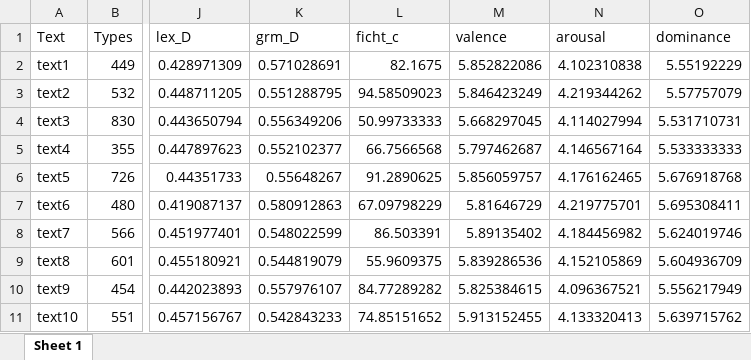
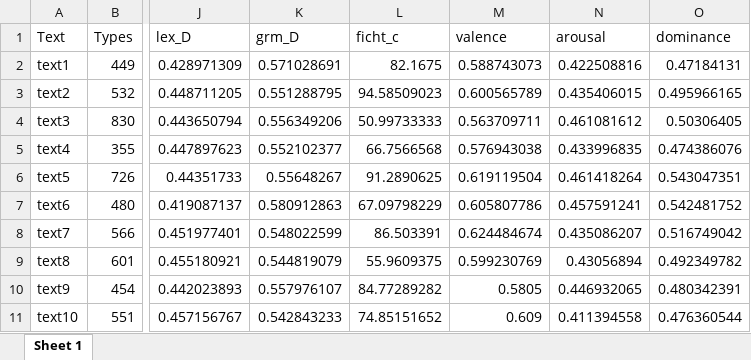
Before and after one commit to Eszettfors/grimm-andersen, an Excel workbook: output/grimm_measures.xlsx, sheet Sheet 1, drawn as a sheet; only a part is shown, gaps mark what is left out; values as stored, in another font and other column widths than the file's, no borders; the diff covers the shown part only; the diff names each change by its address in the sheet, - before the commit and + after, or states it on an @@ line.

```diff
--- a/output/grimm_measures.xlsx (sheet Sheet 1)
+++ b/output/grimm_measures.xlsx (sheet Sheet 1)
-M2 (valence): 5.852822086
+M2 (valence): 0.588743073
-N2 (arousal): 4.102310838
+N2 (arousal): 0.422508816
-O2 (dominance): 5.55192229
+O2 (dominance): 0.47184131
-M3 (valence): 5.846423249
+M3 (valence): 0.600565789
-N3 (arousal): 4.219344262
+N3 (arousal): 0.435406015
-O3 (dominance): 5.57757079
+O3 (dominance): 0.495966165
-M4 (valence): 5.668297045
+M4 (valence): 0.563709711
-N4 (arousal): 4.114027994
+N4 (arousal): 0.461081612
-O4 (dominance): 5.531710731
+O4 (dominance): 0.50306405
-M5 (valence): 5.797462687
+M5 (valence): 0.576943038
-N5 (arousal): 4.146567164
+N5 (arousal): 0.433996835
-O5 (dominance): 5.533333333
+O5 (dominance): 0.474386076
-M6 (valence): 5.856059757
+M6 (valence): 0.619119504
-N6 (arousal): 4.176162465
+N6 (arousal): 0.461418264
-O6 (dominance): 5.676918768
+O6 (dominance): 0.543047351
-M7 (valence): 5.81646729
+M7 (valence): 0.605807786
-N7 (arousal): 4.219775701
+N7 (arousal): 0.457591241
-O7 (dominance): 5.695308411
+O7 (dominance): 0.542481752
-M8 (valence): 5.89135402
+M8 (valence): 0.624484674
-N8 (arousal): 4.184456982
+N8 (arousal): 0.435086207
-O8 (dominance): 5.624019746
+O8 (dominance): 0.516749042
-M9 (valence): 5.839286536
+M9 (valence): 0.599230769
-N9 (arousal): 4.152105869
+N9 (arousal): 0.43056894
-O9 (dominance): 5.604936709
+O9 (dominance): 0.492349782
-M10 (valence): 5.825384615
+M10 (valence): 0.5805
-N10 (arousal): 4.096367521
+N10 (arousal): 0.446932065
-O10 (dominance): 5.556217949
+O10 (dominance): 0.480342391
-M11 (valence): 5.913152455
+M11 (valence): 0.609
-N11 (arousal): 4.133320413
+N11 (arousal): 0.411394558
-O11 (dominance): 5.639715762
+O11 (dominance): 0.476360544
```
Also changed, not shown: 614 edited cells elsewhere in this sheet, output/hca_measures.xlsx, 4 other files.
